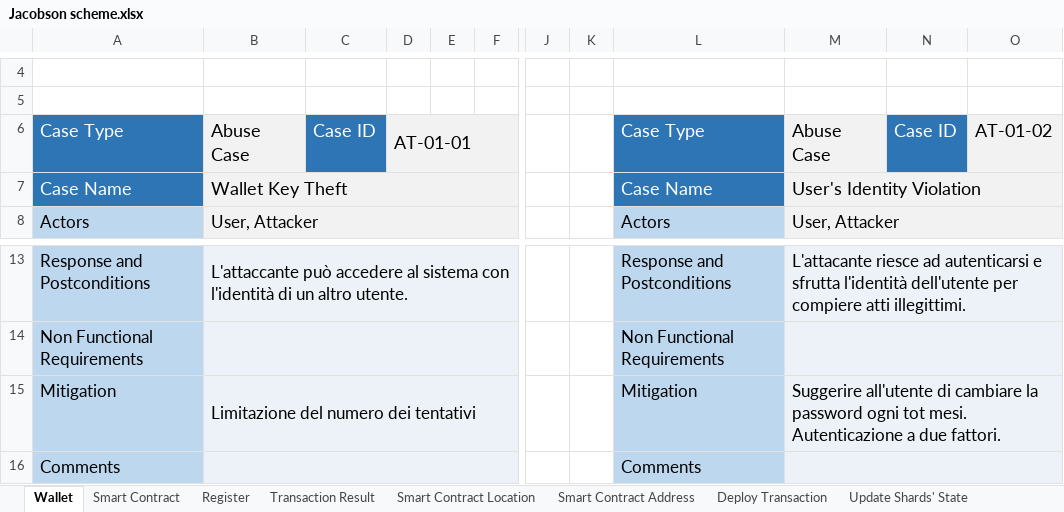
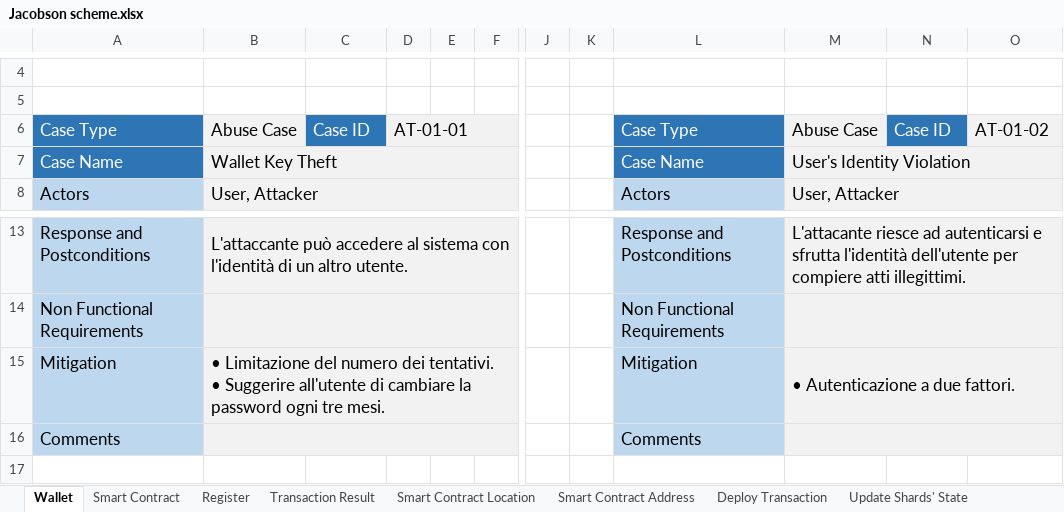
Before and after one commit to AriannaRonci/Librachain, an Excel workbook: Jacobson scheme.xlsx, sheet Wallet, drawn as a sheet; only a part is shown, gaps mark what is left out; values as stored, in another font and other column widths than the file's, no borders; conditional formats not drawn; ↵ is a line break in a cell; the diff names each change by its address in the sheet, - before the commit and + after, or states it on an @@ line.

```diff
--- a/Jacobson scheme.xlsx (sheet Wallet)
+++ b/Jacobson scheme.xlsx (sheet Wallet)
@@ A6:D6 text size: smaller @@
@@ L6:O6 text size: smaller @@
@@ A7:B7 text size: smaller @@
@@ L7:M7 text size: smaller @@
-B15: Limitazione del numero dei tentativi
+B15: • Limitazione del numero dei tentativi. ↵ • Suggerire all'utente di cambiare la password ogni tre mesi.
-M15: Suggerire all'utente di cambiare la password ogni tot mesi. Autenticazione a…
+M15: • Autenticazione a…
```
Also changed, not shown: sheet Update Shards' State, sheet Deploy Transaction, sheet Block, sheet Transaction Result, sheet Register, sheet Shard's Address, 4 more sheets.
